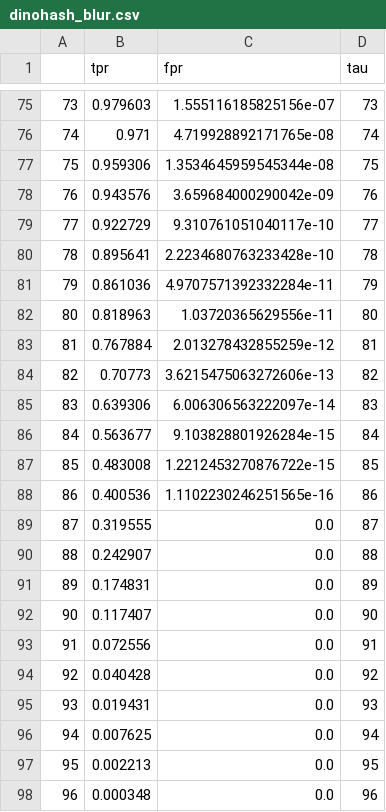
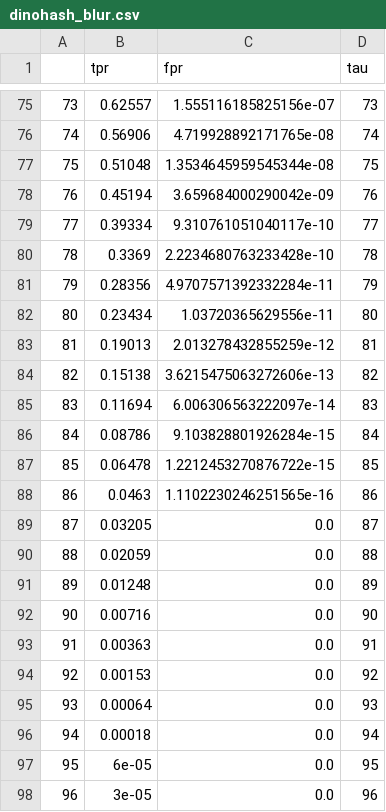
Before and after one commit to proteus-photos/benchmarking, a CSV file: results/dinohash_blur.csv, drawn as a sheet; only a part is shown, gaps mark what is left out; the diff covers the shown part only.

```diff
--- a/results/dinohash_blur.csv
+++ b/results/dinohash_blur.csv
@@ -75,24 +75,24 @@
-73,0.979603,1.555116185825156e-07,73
-74,0.971,4.719928892171765e-08,74
-75,0.959306,1.3534645959545344e-08,75
-76,0.943576,3.659684000290042e-09,76
-77,0.922729,9.310761051040117e-10,77
-78,0.895641,2.2234680763233428e-10,78
-79,0.861036,4.9707571392332284e-11,79
-80,0.818963,1.03720365629556e-11,80
-81,0.767884,2.013278432855259e-12,81
-82,0.70773,3.6215475063272606e-13,82
-83,0.639306,6.006306563222097e-14,83
-84,0.563677,9.103828801926284e-15,84
-85,0.483008,1.2212453270876722e-15,85
-86,0.400536,1.1102230246251565e-16,86
-87,0.319555,0.0,87
-88,0.242907,0.0,88
-89,0.174831,0.0,89
-90,0.117407,0.0,90
-91,0.072556,0.0,91
-92,0.040428,0.0,92
-93,0.019431,0.0,93
-94,0.007625,0.0,94
-95,0.002213,0.0,95
-96,0.000348,0.0,96
+73,0.62557,1.555116185825156e-07,73
+74,0.56906,4.719928892171765e-08,74
+75,0.51048,1.3534645959545344e-08,75
+76,0.45194,3.659684000290042e-09,76
+77,0.39334,9.310761051040117e-10,77
+78,0.3369,2.2234680763233428e-10,78
+79,0.28356,4.9707571392332284e-11,79
+80,0.23434,1.03720365629556e-11,80
+81,0.19013,2.013278432855259e-12,81
+82,0.15138,3.6215475063272606e-13,82
+83,0.11694,6.006306563222097e-14,83
+84,0.08786,9.103828801926284e-15,84
+85,0.06478,1.2212453270876722e-15,85
+86,0.0463,1.1102230246251565e-16,86
+87,0.03205,0.0,87
+88,0.02059,0.0,88
+89,0.01248,0.0,89
+90,0.00716,0.0,90
+91,0.00363,0.0,91
+92,0.00153,0.0,92
+93,0.00064,0.0,93
+94,0.00018,0.0,94
+95,6e-05,0.0,95
+96,3e-05,0.0,96
```
Also changed, not shown: 27 edited cells elsewhere in this file, results/dinohash_None.csv, results/dinohash_brightness.csv, 14 other files.
